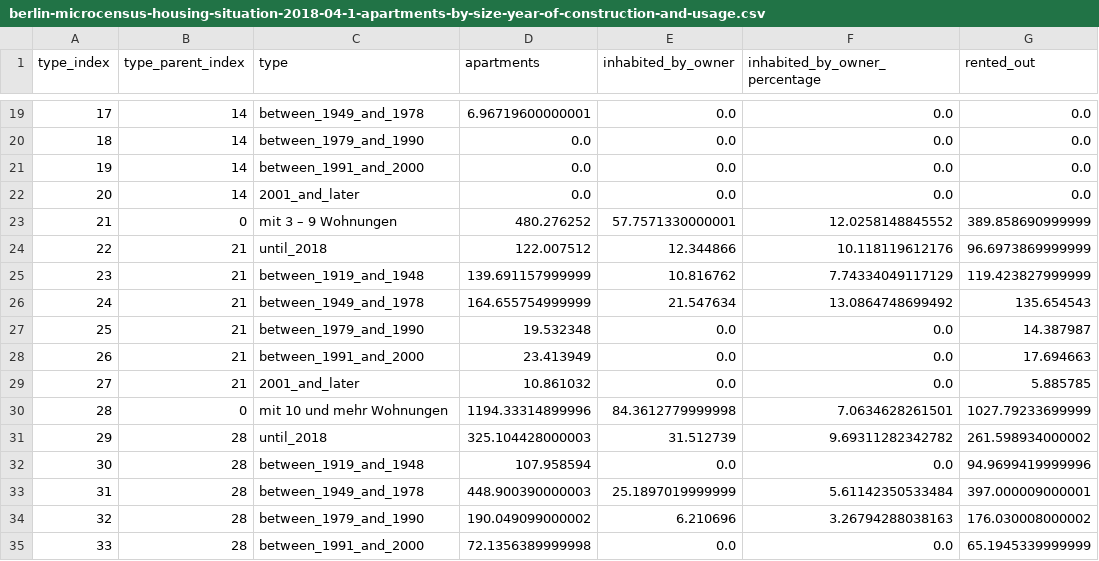
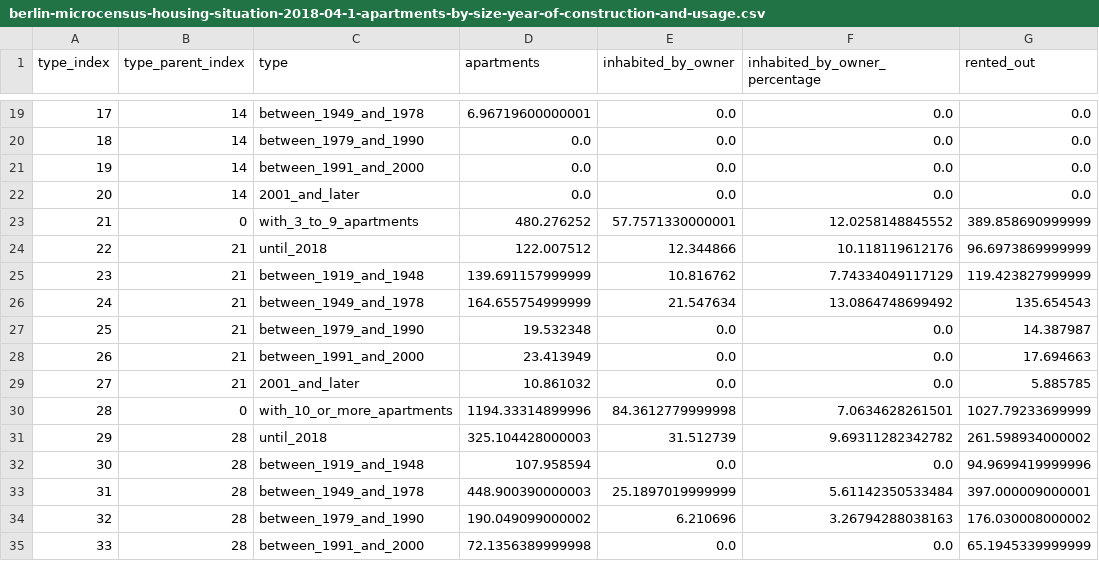
Before and after one commit to open-data-product/open-data-product-berlin-microcensus-housing-situation-source-aligned, a CSV file: data/berlin-microcensus-housing-situation-2018-00/berlin-microcensus-housing-situation-2018-04-1-apartments-by-size-year-of-construction-and-usage.csv, drawn as a sheet; only a part is shown, gaps mark what is left out; the diff names each change by its address in the sheet, - before the commit and + after, or states it on an @@ line.

Commit message:
fix: typos

```diff
--- a/data/berlin-microcensus-housing-situation-2018-00/berlin-microcensus-housing-situation-2018-04-1-apartments-by-size-year-of-construction-and-usage.csv
+++ b/data/berlin-microcensus-housing-situation-2018-00/berlin-microcensus-housing-situation-2018-04-1-apartments-by-size-year-of-construction-and-usage.csv
-C23 (type): mit 3 – 9 Wohnungen
+C23 (type): with_3_to_9_apartments
-C30 (type): mit 10 und mehr Wohnungen
+C30 (type): with_10_or_more_apartments
```
Also changed, not shown: data/berlin-microcensus-housing-situation-2018-00/berlin-microcensus-housing-situation-2018-04-2-apartments-by-year-of-construction-heating-type-living-area-and-usage-type.csv, 3 other files.
